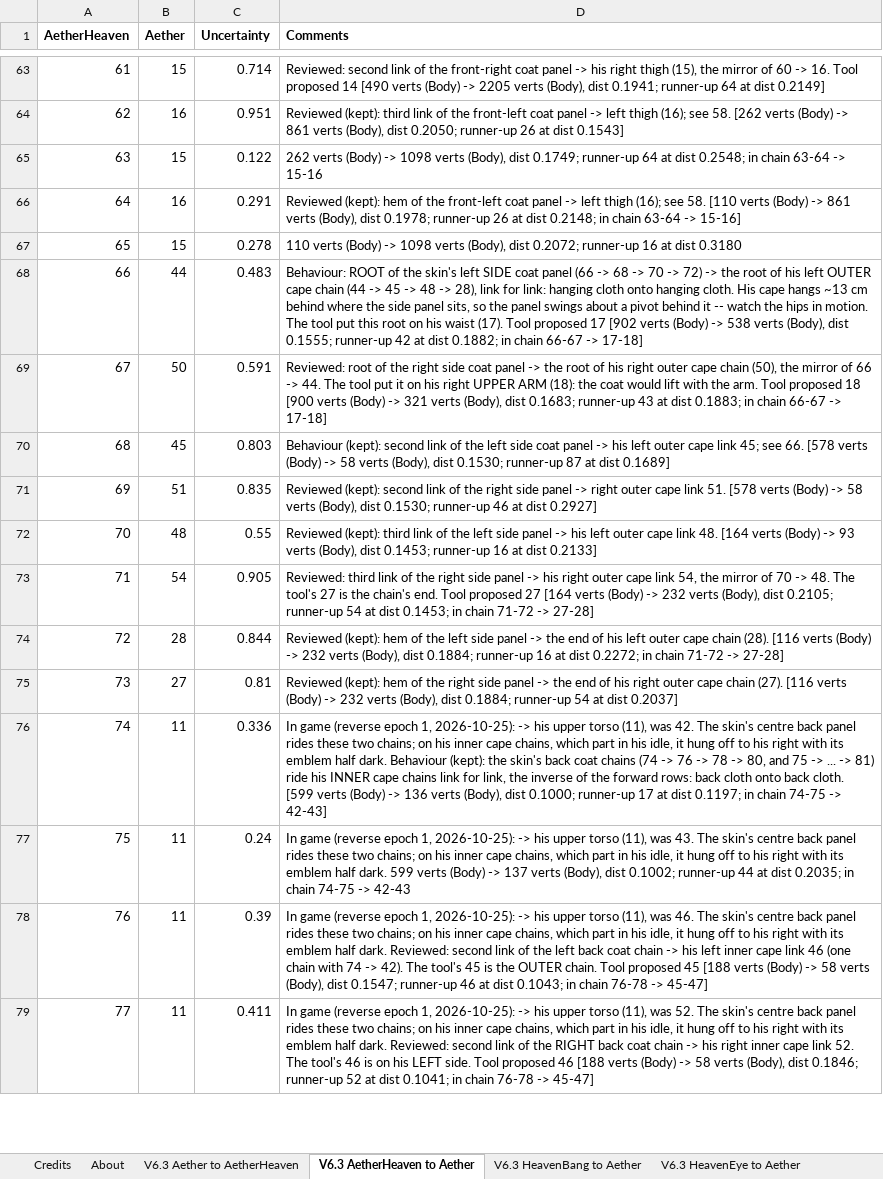
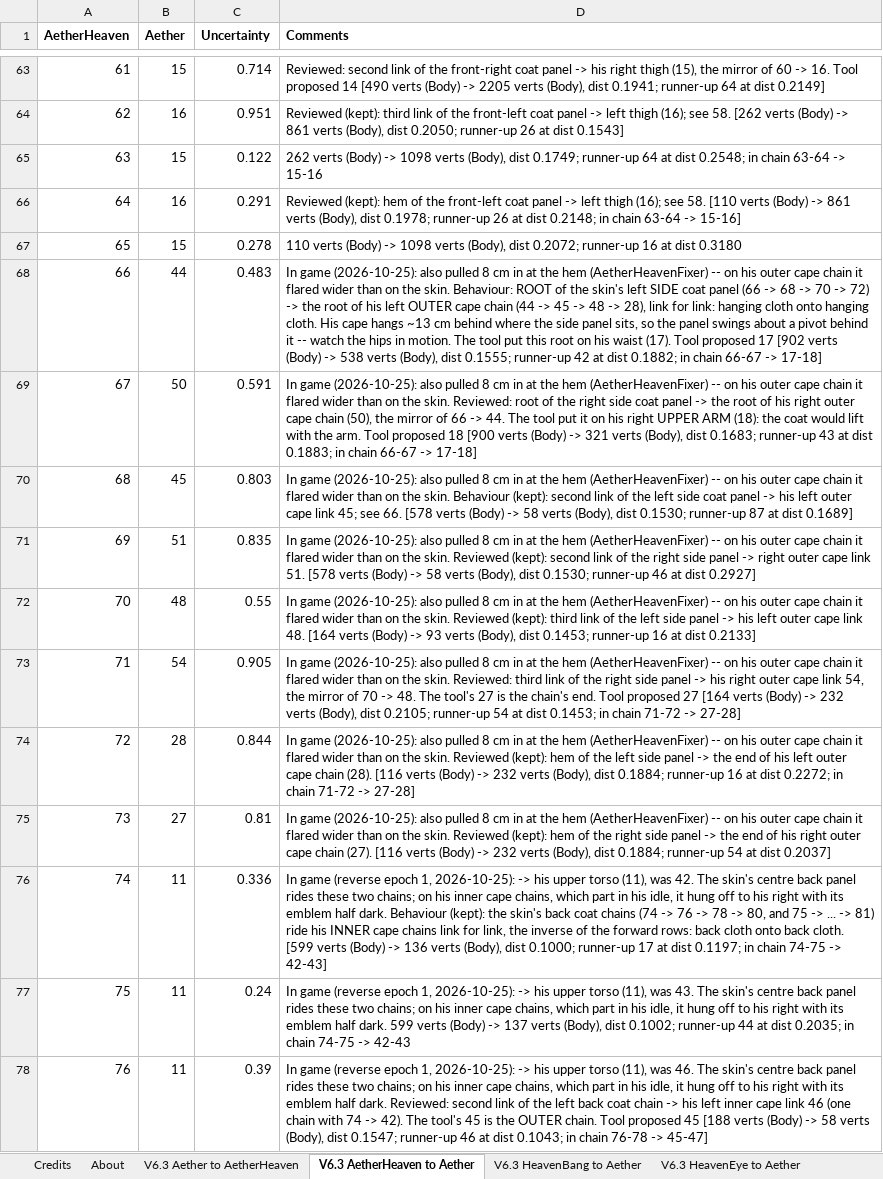
Before and after one commit to nhok0169/Anime-Game-Remap, an Excel workbook: Data/RemapDrafts/AetherRemapDraft.xlsx, sheet V6.3 AetherHeaven to Aether, drawn as a sheet; only a part is shown, gaps mark what is left out; the shorter side is filled out with more unchanged rows; values as stored, in another font and other column widths than the file's, no borders; conditional formats not drawn; the diff names each change by its address in the sheet, - before the commit and + after, or states it on an @@ line.

```diff
--- a/Data/RemapDrafts/AetherRemapDraft.xlsx (sheet V6.3 AetherHeaven to Aether)
+++ b/Data/RemapDrafts/AetherRemapDraft.xlsx (sheet V6.3 AetherHeaven to Aether)
-D68 (Comments): Behaviour: ROOT…
+D68 (Comments): In game (2026-10-25): also pulled 8 cm in at the hem (AetherHeavenFixer) -- on his outer cape chain it flared wider than on the skin. Behaviour: ROOT…
-D69 (Comments): Reviewed: root…
+D69 (Comments): In game (2026-10-25): also pulled 8 cm in at the hem (AetherHeavenFixer) -- on his outer cape chain it flared wider than on the skin. Reviewed: root…
-D70 (Comments): Behaviour (kept):…
+D70 (Comments): In game (2026-10-25): also pulled 8 cm in at the hem (AetherHeavenFixer) -- on his outer cape chain it flared wider than on the skin. Behaviour (kept):…
-D71 (Comments): Reviewed (kept):…
+D71 (Comments): In game (2026-10-25): also pulled 8 cm in at the hem (AetherHeavenFixer) -- on his outer cape chain it flared wider than on the skin. Reviewed (kept):…
-D72 (Comments): Reviewed (kept):…
+D72 (Comments): In game (2026-10-25): also pulled 8 cm in at the hem (AetherHeavenFixer) -- on his outer cape chain it flared wider than on the skin. Reviewed (kept):…
-D73 (Comments): Reviewed: third…
+D73 (Comments): In game (2026-10-25): also pulled 8 cm in at the hem (AetherHeavenFixer) -- on his outer cape chain it flared wider than on the skin. Reviewed: third…
-D74 (Comments): Reviewed (kept):…
+D74 (Comments): In game (2026-10-25): also pulled 8 cm in at the hem (AetherHeavenFixer) -- on his outer cape chain it flared wider than on the skin. Reviewed (kept):…
-D75 (Comments): Reviewed (kept):…
+D75 (Comments): In game (2026-10-25): also pulled 8 cm in at the hem (AetherHeavenFixer) -- on his outer cape chain it flared wider than on the skin. Reviewed (kept):…
```
Also changed, not shown: sheet V6.3 Aether to AetherHeaven, 4 other files.
